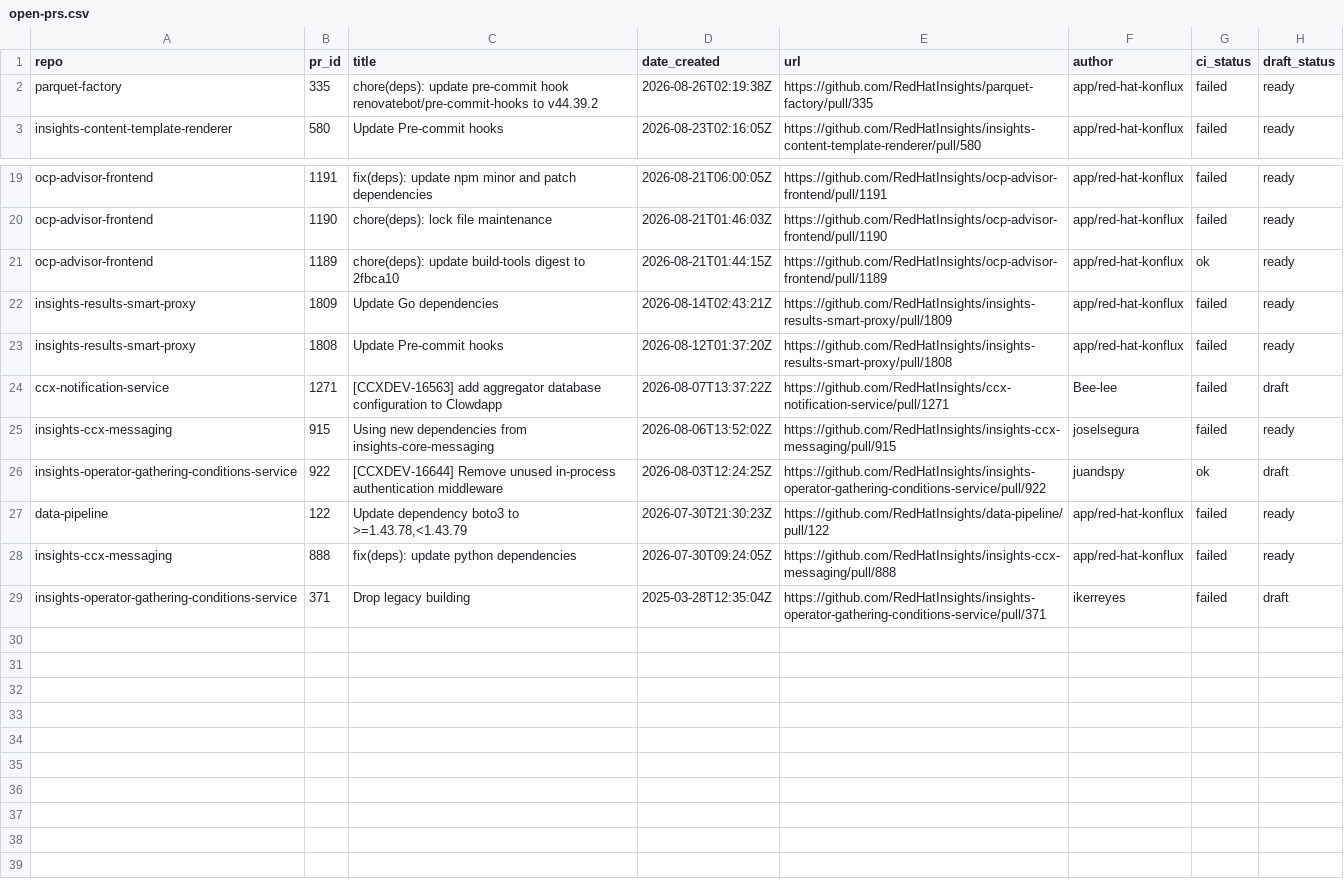
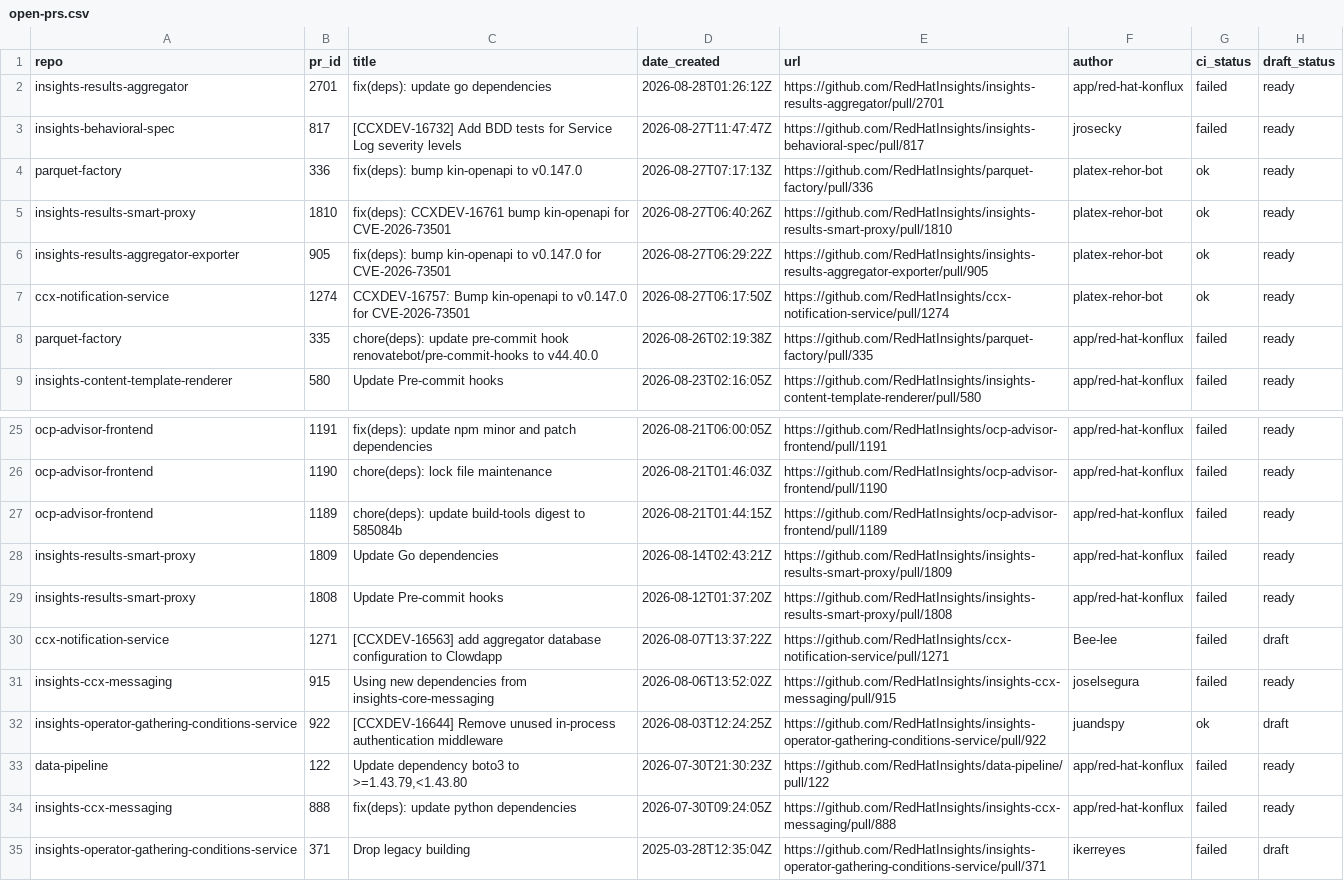
Before and after one commit to RedHatInsights/processing-tools, a CSV file: open_mr_pr/github/open-prs.csv, drawn as a sheet; only a part is shown, gaps mark what is left out.

```diff
--- a/open_mr_pr/github/open-prs.csv
+++ b/open_mr_pr/github/open-prs.csv
@@ -1,3 +1,9 @@
 repo,pr_id,title,date_created,url,author,ci_status,draft_status
-parquet-factory,335,chore(deps): update pre-commit hook renovatebot/pre-commit-hooks to v44.39.2,2026-08-26T02:19:38Z,https://github.com/RedHatInsights/parquet-factory/pull/335,app/red-hat-konflux,failed,ready
+insights-results-aggregator,2701,fix(deps): update go dependencies,2026-08-28T01:26:12Z,https://github.com/RedHatInsights/insights-results-aggregator/pull/2701,app/red-hat-konflux,failed,ready
+insights-behavioral-spec,817,[CCXDEV-16732] Add BDD tests for Service Log severity levels,2026-08-27T11:47:47Z,https://github.com/RedHatInsights/insights-behavioral-spec/pull/817,jrosecky,failed,ready
+parquet-factory,336,fix(deps): bump kin-openapi to v0.147.0,2026-08-27T07:17:13Z,https://github.com/RedHatInsights/parquet-factory/pull/336,platex-rehor-bot,ok,ready
+insights-results-smart-proxy,1810,fix(deps): CCXDEV-16761 bump kin-openapi for CVE-2026-73501,2026-08-27T06:40:26Z,https://github.com/RedHatInsights/insights-results-smart-proxy/pull/1810,platex-rehor-bot,ok,ready
+insights-results-aggregator-exporter,905,fix(deps): bump kin-openapi to v0.147.0 for CVE-2026-73501,2026-08-27T06:29:22Z,https://github.com/RedHatInsights/insights-results-aggregator-exporter/pull/905,platex-rehor-bot,ok,ready
+ccx-notification-service,1274,CCXDEV-16757: Bump kin-openapi to v0.147.0 for CVE-2026-73501,2026-08-27T06:17:50Z,https://github.com/RedHatInsights/ccx-notification-service/pull/1274,platex-rehor-bot,ok,ready
+parquet-factory,335,chore(deps): update pre-commit hook renovatebot/pre-commit-hooks to v44.40.0,2026-08-26T02:19:38Z,https://github.com/RedHatInsights/parquet-factory/pull/335,app/red-hat-konflux,failed,ready
 insights-content-template-renderer,580,Update Pre-commit hooks,2026-08-23T02:16:05Z,https://github.com/RedHatInsights/insights-content-template-renderer/pull/580,app/red-hat-konflux,failed,ready
@@ -20,3 +26,3 @@ ocp-advisor-frontend,1191,fix(deps): update npm minor and patch dependencies,202
 ocp-advisor-frontend,1190,chore(deps): lock file maintenance,2026-08-21T01:46:03Z,https://github.com/RedHatInsights/ocp-advisor-frontend/pull/1190,app/red-hat-konflux,failed,ready
-ocp-advisor-frontend,1189,chore(deps): update build-tools digest to 2fbca10,2026-08-21T01:44:15Z,https://github.com/RedHatInsights/ocp-advisor-frontend/pull/1189,app/red-hat-konflux,ok,ready
+ocp-advisor-frontend,1189,chore(deps): update build-tools digest to 585084b,2026-08-21T01:44:15Z,https://github.com/RedHatInsights/ocp-advisor-frontend/pull/1189,app/red-hat-konflux,failed,ready
 insights-results-smart-proxy,1809,Update Go dependencies,2026-08-14T02:43:21Z,https://github.com/RedHatInsights/insights-results-smart-proxy/pull/1809,app/red-hat-konflux,failed,ready
@@ -26,3 +32,3 @@ insights-ccx-messaging,915,Using new dependencies from insights-core-messaging,2
 insights-operator-gathering-conditions-service,922,[CCXDEV-16644] Remove unused in-process authentication middleware,2026-08-03T12:24:25Z,https://github.com/RedHatInsights/insights-operator-gathering-conditions-service/pull/922,juandspy,ok,draft
-data-pipeline,122,"Update dependency boto3 to >=1.43.78,<1.43.79",2026-07-30T21:30:23Z,https://github.com/RedHatInsights/data-pipeline/pull/122,app/red-hat-konflux,failed,ready
+data-pipeline,122,"Update dependency boto3 to >=1.43.79,<1.43.80",2026-07-30T21:30:23Z,https://github.com/RedHatInsights/data-pipeline/pull/122,app/red-hat-konflux,failed,ready
 insights-ccx-messaging,888,fix(deps): update python dependencies,2026-07-30T09:24:05Z,https://github.com/RedHatInsights/insights-ccx-messaging/pull/888,app/red-hat-konflux,failed,ready
```
Also changed, not shown: 3 other files.
